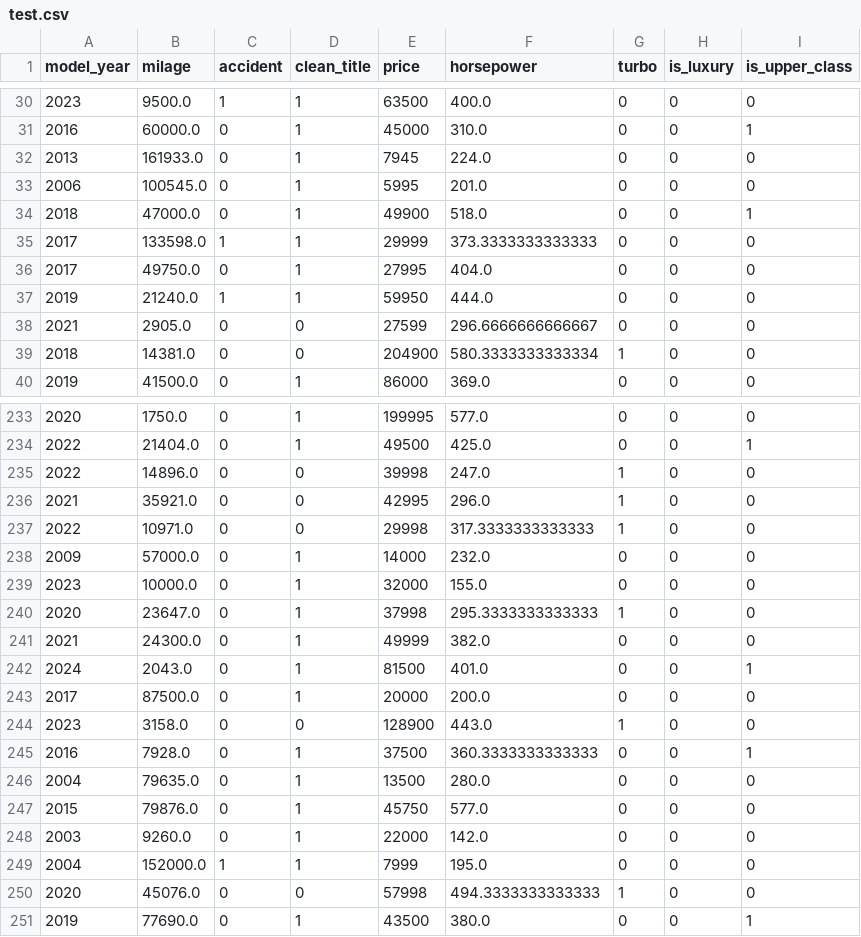
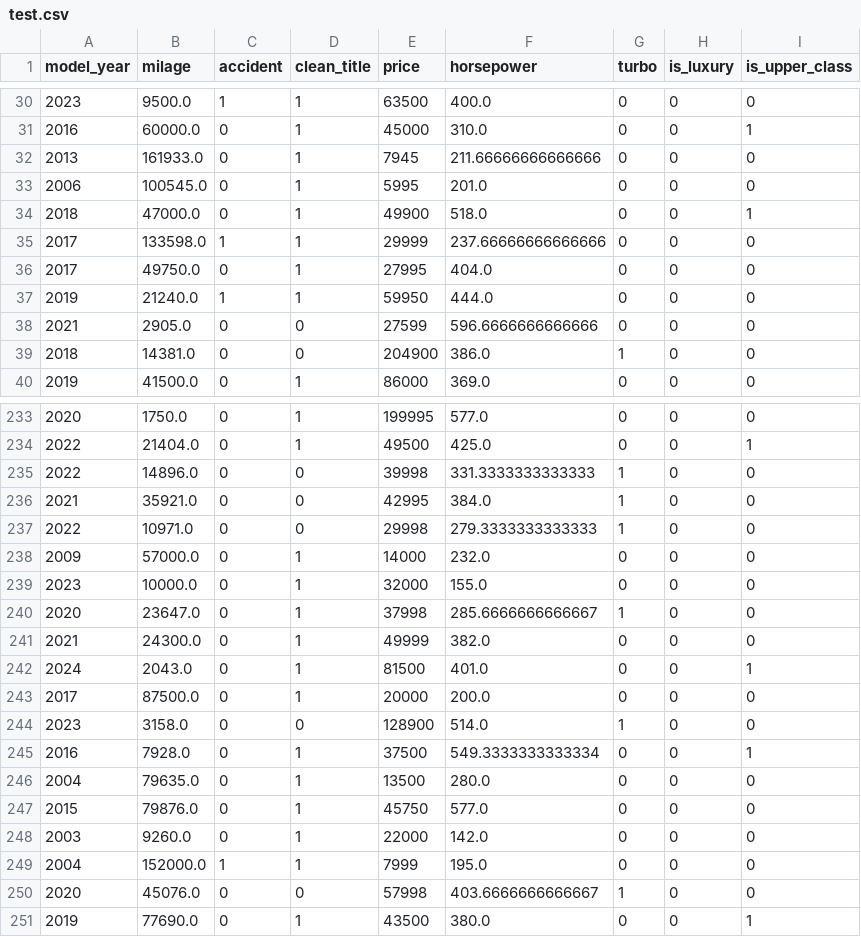
Before and after one commit to Frecherenkel60/RandomForestRangers, a CSV file: data/1_Preprocessing/test.csv, drawn as a sheet; only a part is shown, gaps mark what is left out; the diff covers the shown part only.

```diff
--- a/data/1_Preprocessing/test.csv
+++ b/data/1_Preprocessing/test.csv
@@ -31,10 +31,10 @@ model_year,milage,accident,clean_title,price,horsepower,turbo,is_luxury,is_upper
 2016,60000.0,0,1,45000,310.0,0,0,1
-2013,161933.0,0,1,7945,224.0,0,0,0
+2013,161933.0,0,1,7945,211.66666666666666,0,0,0
 2006,100545.0,0,1,5995,201.0,0,0,0
 2018,47000.0,0,1,49900,518.0,0,0,1
-2017,133598.0,1,1,29999,373.3333333333333,0,0,0
+2017,133598.0,1,1,29999,237.66666666666666,0,0,0
 2017,49750.0,0,1,27995,404.0,0,0,0
 2019,21240.0,1,1,59950,444.0,0,0,0
-2021,2905.0,0,0,27599,296.6666666666667,0,0,0
-2018,14381.0,0,0,204900,580.3333333333334,1,0,0
+2021,2905.0,0,0,27599,596.6666666666666,0,0,0
+2018,14381.0,0,0,204900,386.0,1,0,0
 2019,41500.0,0,1,86000,369.0,0,0,0
@@ -234,8 +234,8 @@ model_year,milage,accident,clean_title,price,horsepower,turbo,is_luxury,is_upper
 2022,21404.0,0,1,49500,425.0,0,0,1
-2022,14896.0,0,0,39998,247.0,1,0,0
-2021,35921.0,0,0,42995,296.0,1,0,0
-2022,10971.0,0,0,29998,317.3333333333333,1,0,0
+2022,14896.0,0,0,39998,331.3333333333333,1,0,0
+2021,35921.0,0,0,42995,384.0,1,0,0
+2022,10971.0,0,0,29998,279.3333333333333,1,0,0
 2009,57000.0,0,1,14000,232.0,0,0,0
 2023,10000.0,0,1,32000,155.0,0,0,0
-2020,23647.0,0,1,37998,295.3333333333333,1,0,0
+2020,23647.0,0,1,37998,285.6666666666667,1,0,0
 2021,24300.0,0,1,49999,382.0,0,0,0
@@ -243,4 +243,4 @@ model_year,milage,accident,clean_title,price,horsepower,turbo,is_luxury,is_upper
 2017,87500.0,0,1,20000,200.0,0,0,0
-2023,3158.0,0,0,128900,443.0,1,0,0
-2016,7928.0,0,1,37500,360.3333333333333,0,0,1
+2023,3158.0,0,0,128900,514.0,1,0,0
+2016,7928.0,0,1,37500,549.3333333333334,0,0,1
 2004,79635.0,0,1,13500,280.0,0,0,0
@@ -249,3 +249,3 @@ model_year,milage,accident,clean_title,price,horsepower,turbo,is_luxury,is_upper
 2004,152000.0,1,1,7999,195.0,0,0,0
-2020,45076.0,0,0,57998,494.3333333333333,1,0,0
+2020,45076.0,0,0,57998,403.6666666666667,1,0,0
 2019,77690.0,0,1,43500,380.0,0,0,1
```
Also changed, not shown: 150 edited cells elsewhere in this file, data/1_Preprocessing/train.csv, 3 other files.
